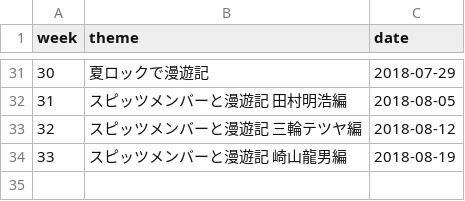
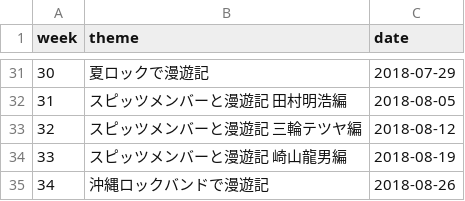
Before and after one commit to cieloazul310/rockman-survey, a CSV file: static/media/programs-programs.7ff2e579.csv (was static/media/programs-programs.4eaa6f46.csv), drawn as a sheet; only a part is shown, gaps mark what is left out; the diff names each change by its address in the sheet, - before the commit and + after, or states it on an @@ line.

```diff
--- a/static/media/programs-programs.4eaa6f46.csv
+++ b/static/media/programs-programs.7ff2e579.csv
+row 35: 34 | 沖縄ロックバンドで漫遊記 | 2018-08-26
```
Also changed, not shown: static/media/playlist-playlist.d736bec1.csv, 7 other files.
